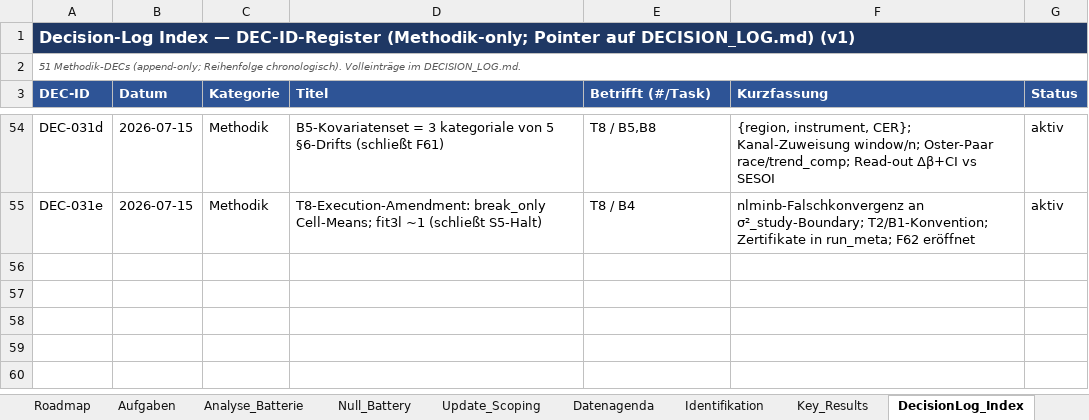
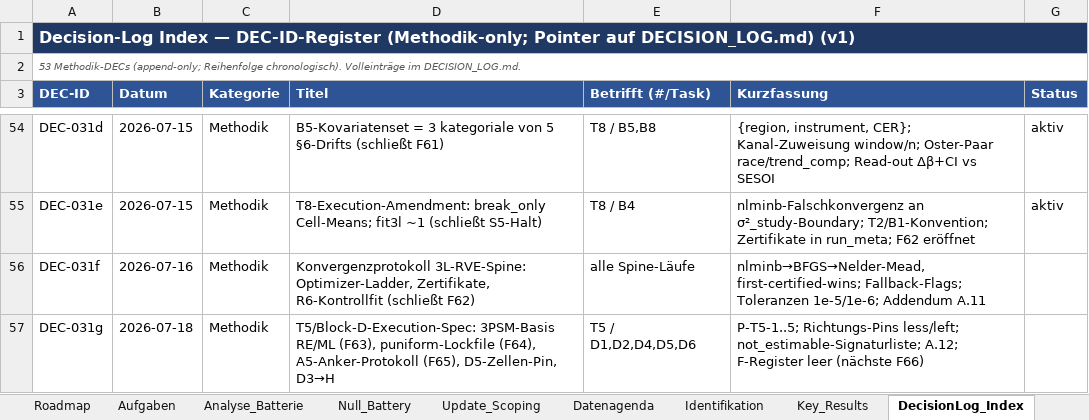
Before and after one commit to rwitte-wu-research/FOMA-CER-COD-Paris, an Excel workbook: docs/CER-COD_Status.xlsx, sheet DecisionLog_Index, drawn as a sheet; only a part is shown, gaps mark what is left out; values as stored, in another font and other column widths than the file's, no borders; the diff names each change by its address in the sheet, - before the commit and + after, or states it on an @@ line.

Commit message:
T5 (Block D komplett): Ergebnisse + 13-Tab-Workbook (recalced) + Status-Touch (Z11/Z12, Index 53, D-Zeilen, D3->H2) + ERROR_LOG #1-#9; refs DEC-031g/031f/031a.5/016/010

```diff
--- a/docs/CER-COD_Status.xlsx (sheet DecisionLog_Index)
+++ b/docs/CER-COD_Status.xlsx (sheet DecisionLog_Index)
-A2 (DEC-ID): 51 Methodik-DECs (append-only;…
+A2 (DEC-ID): 53 Methodik-DECs (append-only;…
+row 56: DEC-031f | 2026-07-16 | Methodik | Konvergenzprotokoll 3L-RVE-Spine: Optimizer-Ladder, Zertifikate, R6-Kontrollfit (schließt F62) | alle Spine-Läufe | nlminb→BFGS→Nelder-Mead, first-certified-wins; Fallback-Flags; Toleranzen 1e-5/1e-6; Addendum A.11
+row 57: DEC-031g | 2026-07-18 | Methodik | T5/Block-D-Execution-Spec: 3PSM-Basis RE/ML (F63), puniform-Lockfile (F64), A5-Anker-Protokoll (F65), D5-Zellen-Pin, D3→H | T5 / D1,D2,D4,D5,D6 | P-T5-1..5; Richtungs-Pins less/left; not_estimable-Signaturliste; A.12; F-Register leer (nächste F66)
```
Also changed, not shown: sheet Analyse_Batterie, sheet Key_Results, 4 other files.
